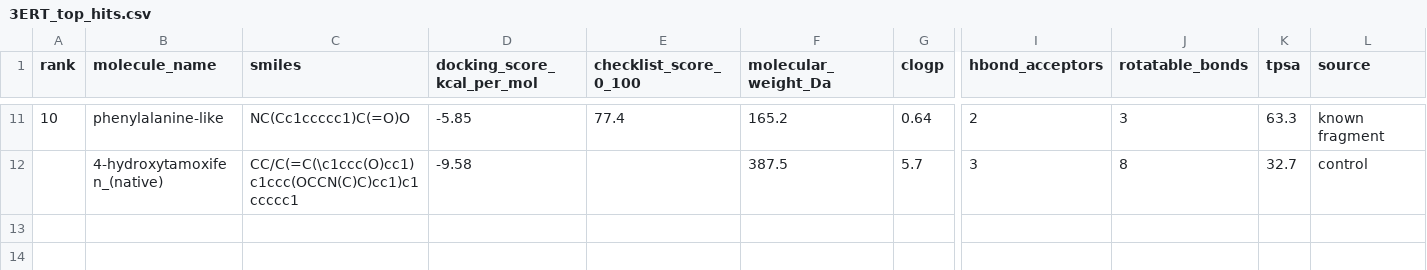
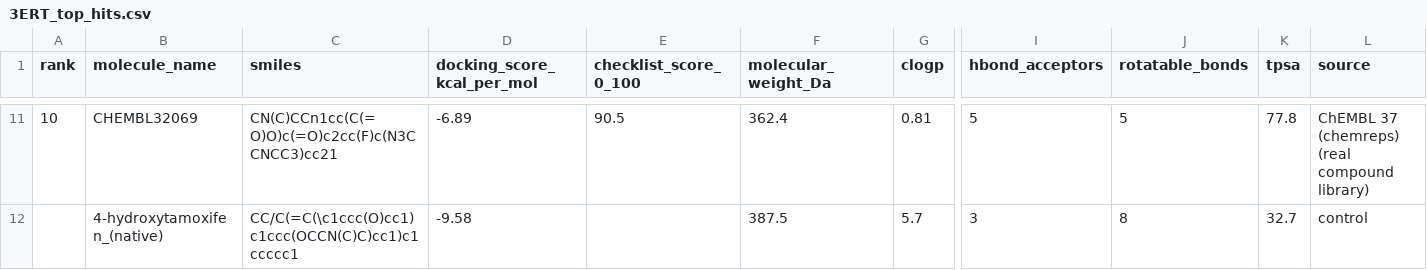
Before and after one commit to adamcantcodelol/alpha-ligand, a CSV file: output/3ERT_top_hits.csv, drawn as a sheet; only a part is shown, gaps mark what is left out; the diff covers the shown part only; the diff names each change by its address in the sheet, - before the commit and + after, or states it on an @@ line.

Commit message:
Add screen_library.py: screen the real ChEMBL library instead of the toy kit
- pharmacophore_score.py: shared scoring/3D code, used by both paths
- screen_library.py: streams ChEMBL 37 chemreps, staged filters (text ->
  RDKit parse -> pocket property windows -> PAINS/Brenk -> checklist score
  -> Murcko scaffold cap), 3D conformers, same SDF format as before
- data/chembl_fallback_subset.smi: 8k bundled offline fallback
- notebook: LIBRARY dropdown (starter fragments vs real compound library)
- 3ERT: best ChEMBL hit -9.04 kcal/mol vs 4-OH-tamoxifen control -9.58
  (hand-written kit managed -7.22)

```diff
--- a/output/3ERT_top_hits.csv
+++ b/output/3ERT_top_hits.csv
-B11 (molecule_name): phenylalanine-like
+B11 (molecule_name): CHEMBL32069
-C11 (smiles): NC(Cc1ccccc1)C(=O)O
+C11 (smiles): CN(C)CCn1cc(C(=O)O)c(=O)c2cc(F)c(N3CCNCC3)cc21
-D11 (docking_score_kcal_per_mol): -5.85
+D11 (docking_score_kcal_per_mol): -6.89
-E11 (checklist_score_0_100): 77.4
+E11 (checklist_score_0_100): 90.5
-F11 (molecular_weight_Da): 165.2
+F11 (molecular_weight_Da): 362.4
-G11 (clogp): 0.64
+G11 (clogp): 0.81
-I11 (hbond_acceptors): 2
+I11 (hbond_acceptors): 5
-J11 (rotatable_bonds): 3
+J11 (rotatable_bonds): 5
-K11 (tpsa): 63.3
+K11 (tpsa): 77.8
-L11 (source): known fragment
+L11 (source): ChEMBL 37 (chemreps) (real compound library)
```
Also changed, not shown: 101 edited cells elsewhere in this file, 11 other files.
